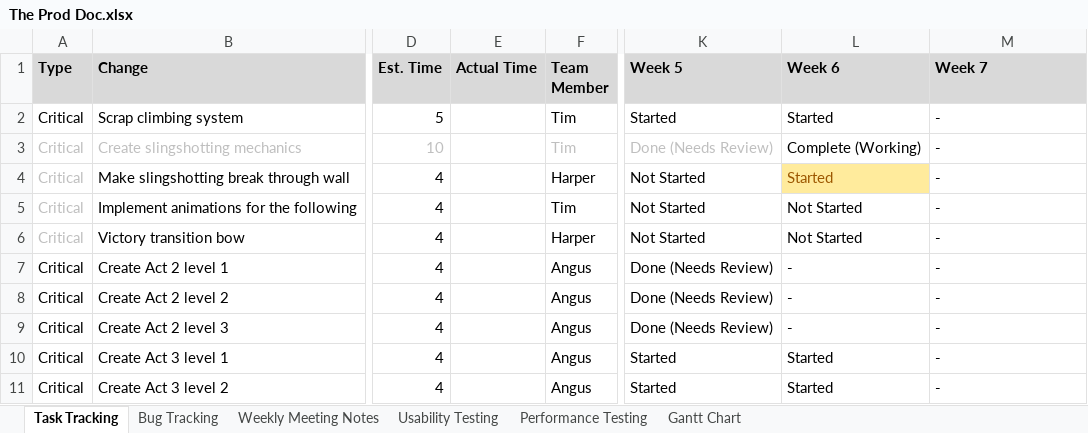
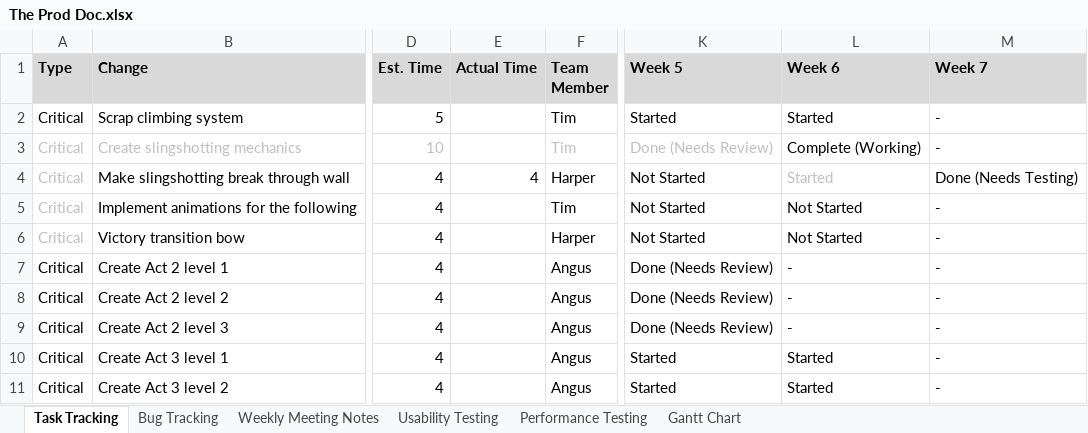
Before and after one commit to SpyraxianJ/strung-along, an Excel workbook: Admin Files/The Prod Doc.xlsx, sheet Task Tracking, drawn as a sheet; only a part is shown, gaps mark what is left out; values as stored, in another font and other column widths than the file's, no borders; conditional formats not drawn; the diff names each change by its address in the sheet, - before the commit and + after, or states it on an @@ line.

Commit message:
god damnit prod doc update

```diff
--- a/Admin Files/The Prod Doc.xlsx (sheet Task Tracking)
+++ b/Admin Files/The Prod Doc.xlsx (sheet Task Tracking)
-E4 (Actual Time): (empty)
+E4 (Actual Time): 4
@@ L4 fill: #FFEB9C → none, text colour: #9C5700 → #BFBFBF @@
-M4 (Week 7): -
+M4 (Week 7): Done (Needs Testing)
```
